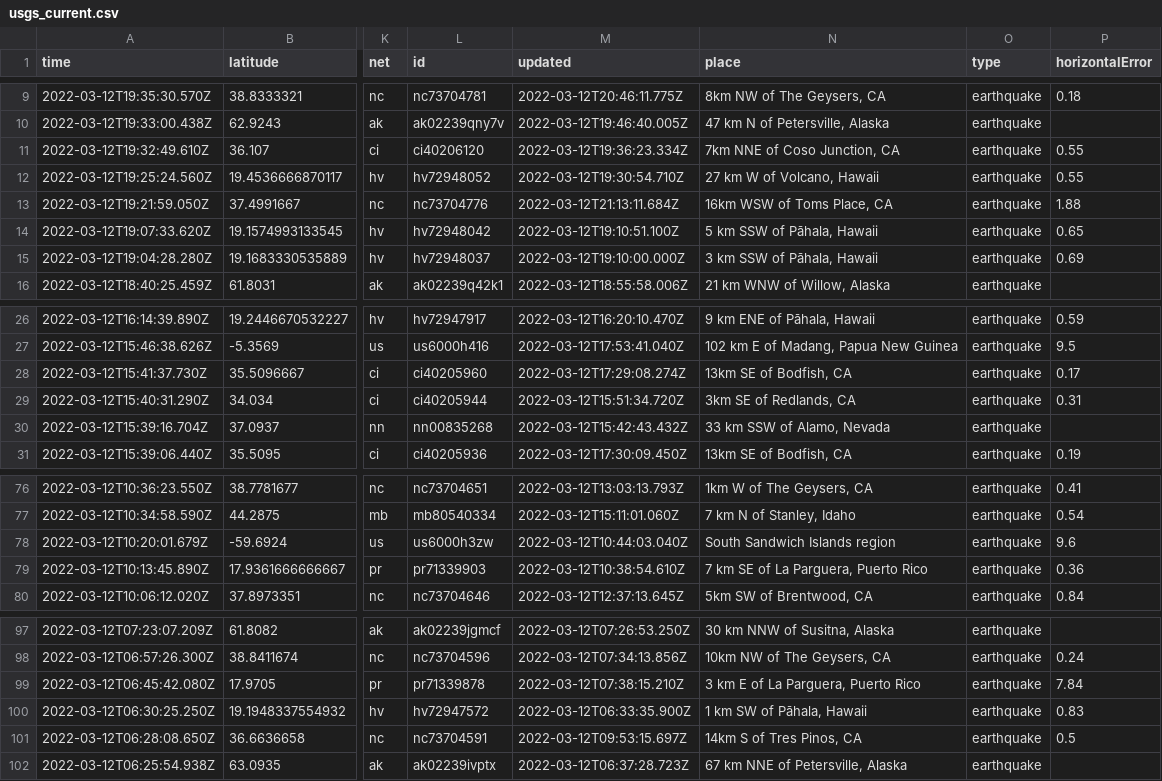
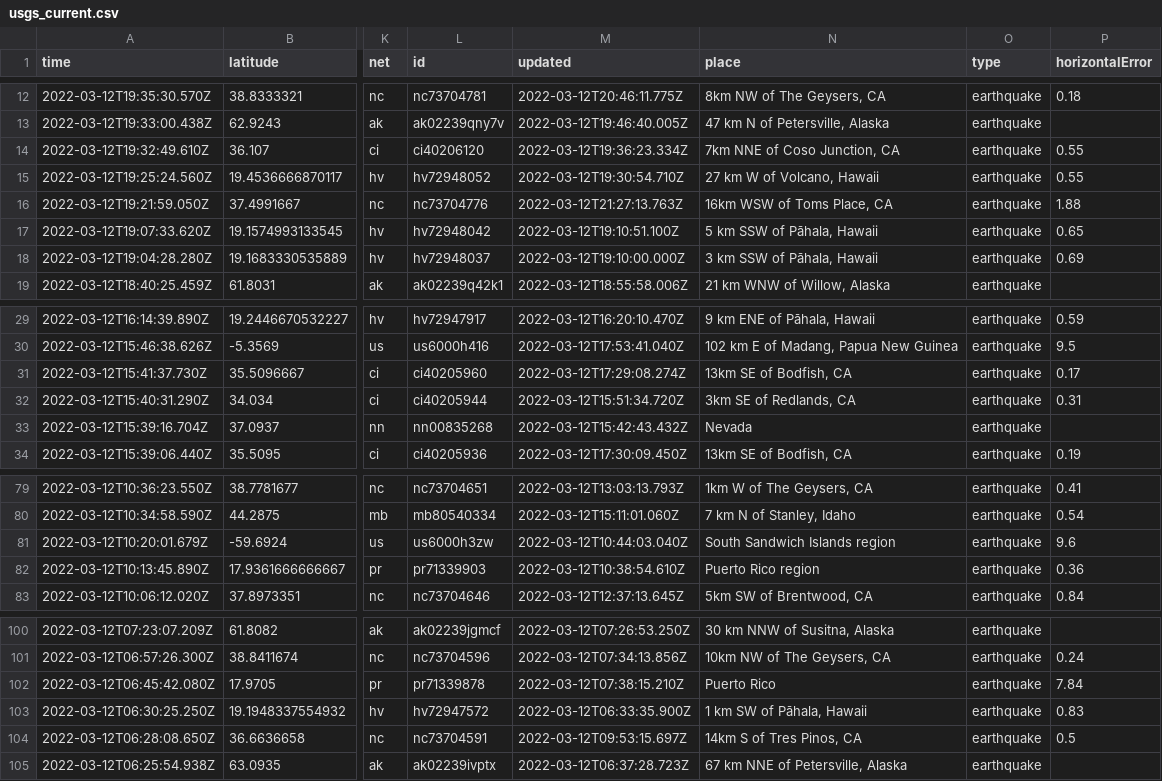
Before and after one commit to DevonMilley/dbk-calendar-actions, a CSV file: usgs_current.csv, drawn as a sheet; only a part is shown, gaps mark what is left out; addresses are those after the commit; the diff covers the shown part only; the diff names each change by its address in the sheet, - before the commit and + after, or states it on an @@ line.

```diff
--- a/usgs_current.csv
+++ b/usgs_current.csv
-M16 (updated): 2022-03-12T21:13:11.684Z
+M16 (updated): 2022-03-12T21:27:13.763Z
-N33 (place): 33 km SSW of Alamo, Nevada
+N33 (place): Nevada
-N82 (place): 7 km SE of La Parguera, Puerto Rico
+N82 (place): Puerto Rico region
-N102 (place): 3 km E of La Parguera, Puerto Rico
+N102 (place): Puerto Rico
```
Also changed, not shown: 4 added rows, 5 removed rows and 3 edited cells elsewhere in this file.
